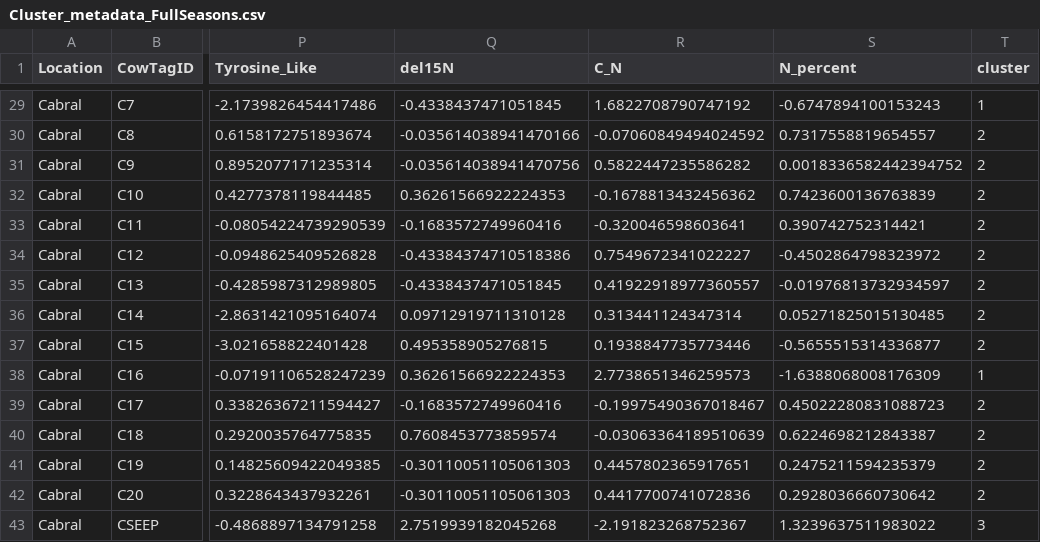
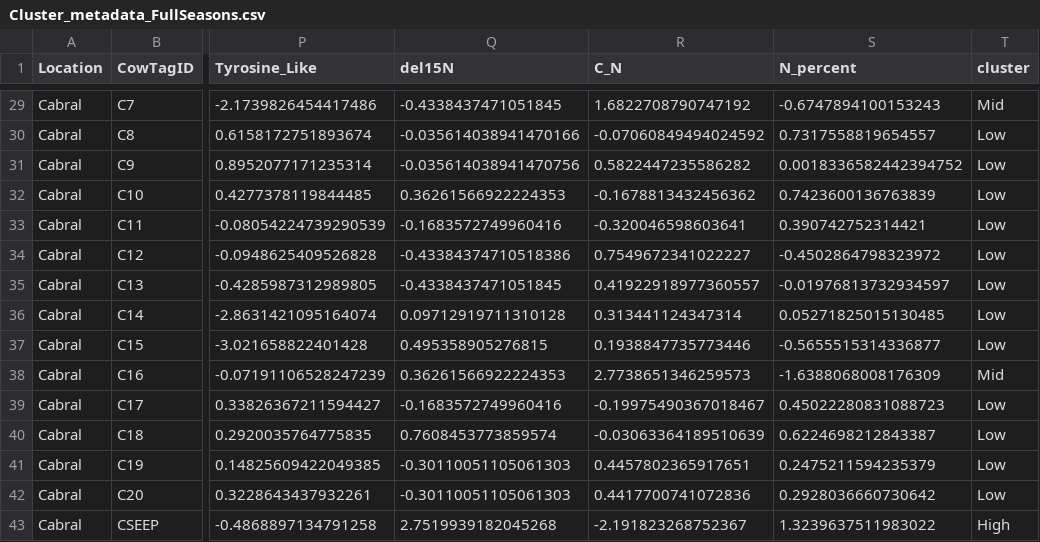
Before and after one commit to dbarnas/Community_Functional_Diversity, a CSV file: Data/Biogeochem/Cluster_metadata_FullSeasons.csv, drawn as a sheet; only a part is shown, gaps mark what is left out; the diff covers the shown part only; the diff names each change by its address in the sheet, - before the commit and + after, or states it on an @@ line.

Commit message:
create csv with cluster data and 'h', 'm', 'l' cluster distinction

```diff
--- a/Data/Biogeochem/Cluster_metadata_FullSeasons.csv
+++ b/Data/Biogeochem/Cluster_metadata_FullSeasons.csv
-T29 (cluster): 1
+T29 (cluster): Mid
-T30:T37 (cluster): 2
+T30:T37 (cluster): Low
-T38 (cluster): 1
+T38 (cluster): Mid
-T39:T42 (cluster): 2
+T39:T42 (cluster): Low
-T43 (cluster): 3
+T43 (cluster): High
```
Also changed, not shown: 27 edited cells elsewhere in this file, 7 other files.
